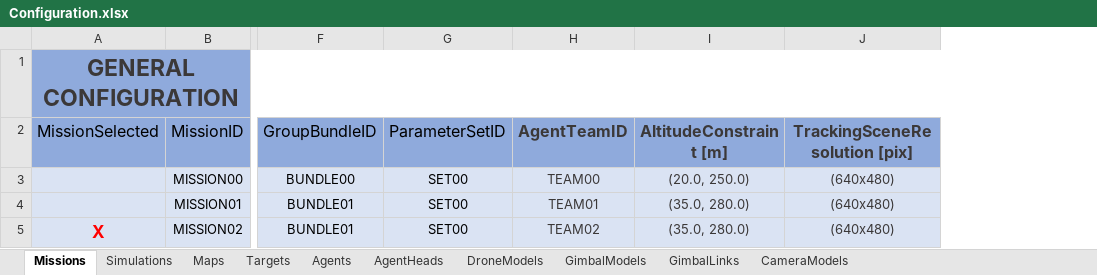
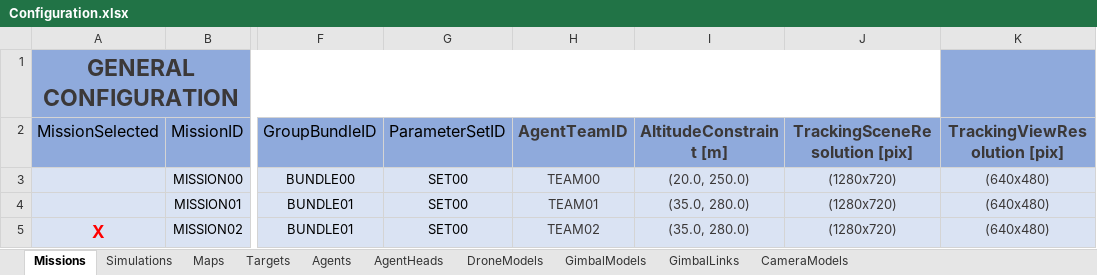
Before and after one commit to JoseLopez36/FlyChams-ROS2-v1.3.1, an Excel workbook: config/Configuration.xlsx, sheet Missions, drawn as a sheet; only a part is shown, gaps mark what is left out; values as stored, in another font and other column widths than the file's, no borders; table styles not drawn; the diff names each change by its address in the sheet, - before the commit and + after, or states it on an @@ line.

```diff
--- a/config/Configuration.xlsx (sheet Missions)
+++ b/config/Configuration.xlsx (sheet Missions)
+column K (TrackingViewResolution [pix]), rows 3-5: all (640x480)
-J3:J5 (TrackingSceneResolution [pix]): (640x480)
+J3:J5 (TrackingSceneResolution [pix]): (1280x720)
```
Also changed, not shown: 6 other files.
